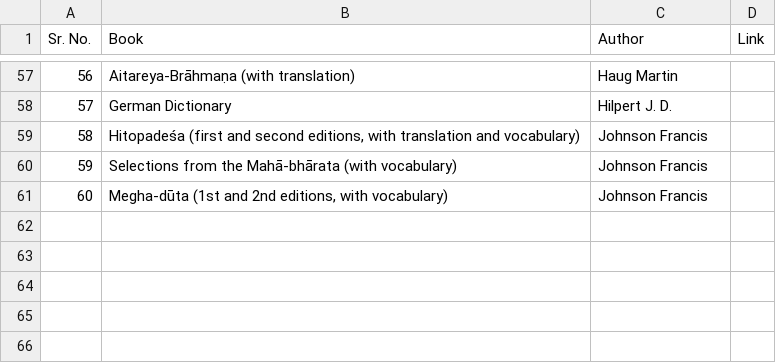
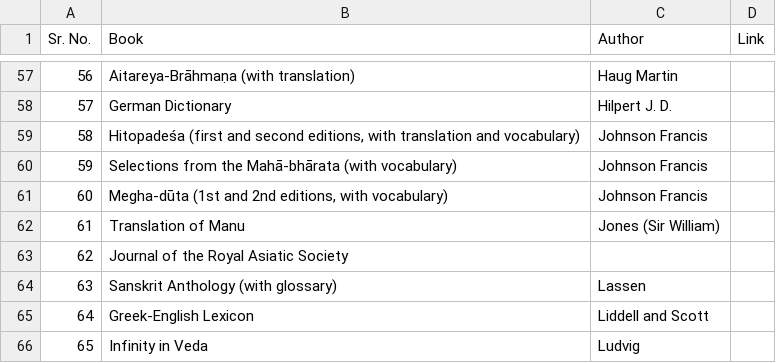
Before and after one commit to sanskrit-lexicon/literarysource, a TSV file: mw72/mw72_ls.tsv, drawn as a sheet; only a part is shown, gaps mark what is left out; the diff names each change by its address in the sheet, - before the commit and + after, or states it on an @@ line.

Commit message:
MW72 65

```diff
--- a/mw72/mw72_ls.tsv
+++ b/mw72/mw72_ls.tsv
+row 62: 61 | Translation of Manu | Jones (Sir William)
+row 63: 62 | Journal of the Royal Asiatic Society
+row 64: 63 | Sanskrit Anthology (with glossary) | Lassen
+row 65: 64 | Greek-English Lexicon | Liddell and Scott
+row 66: 65 | Infinity in Veda | Ludvig
```
